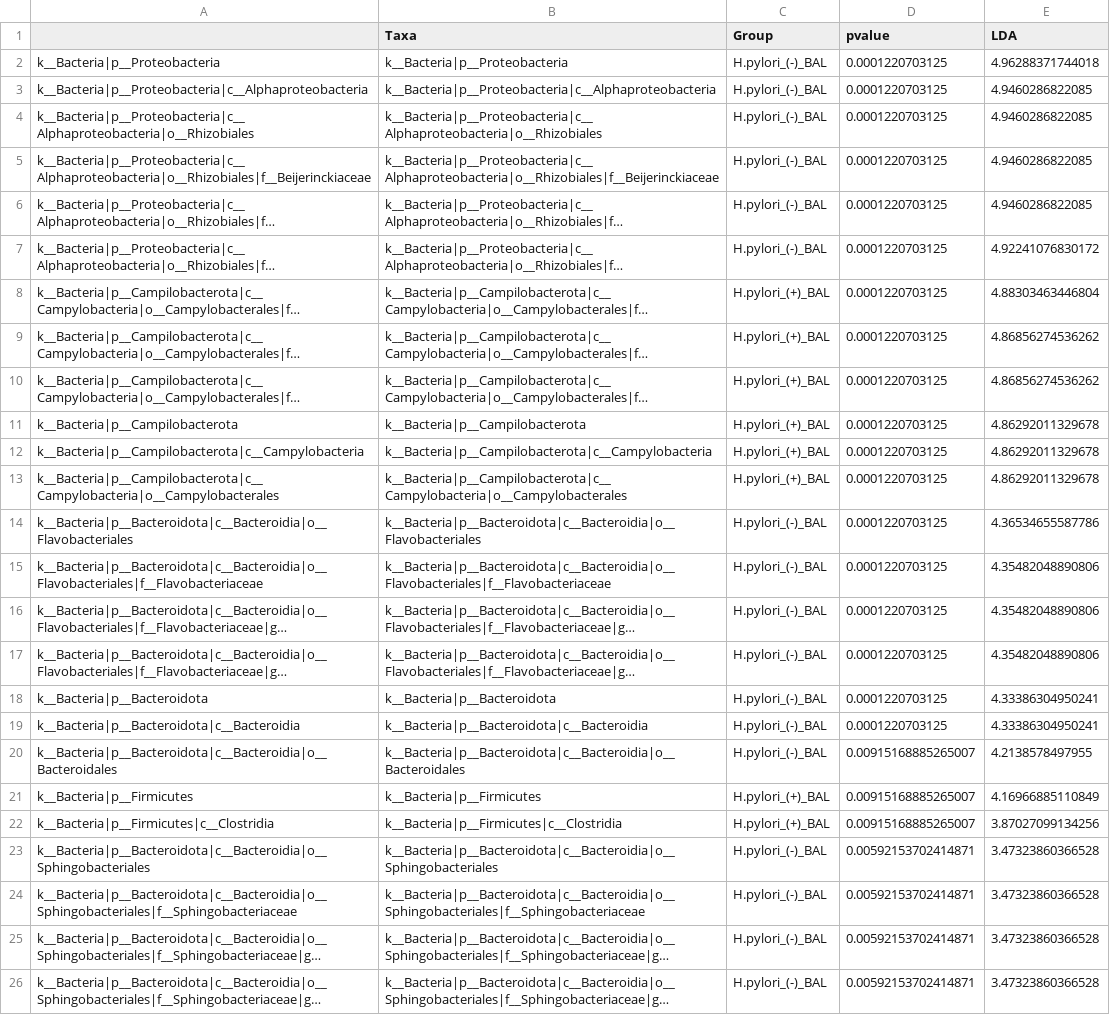
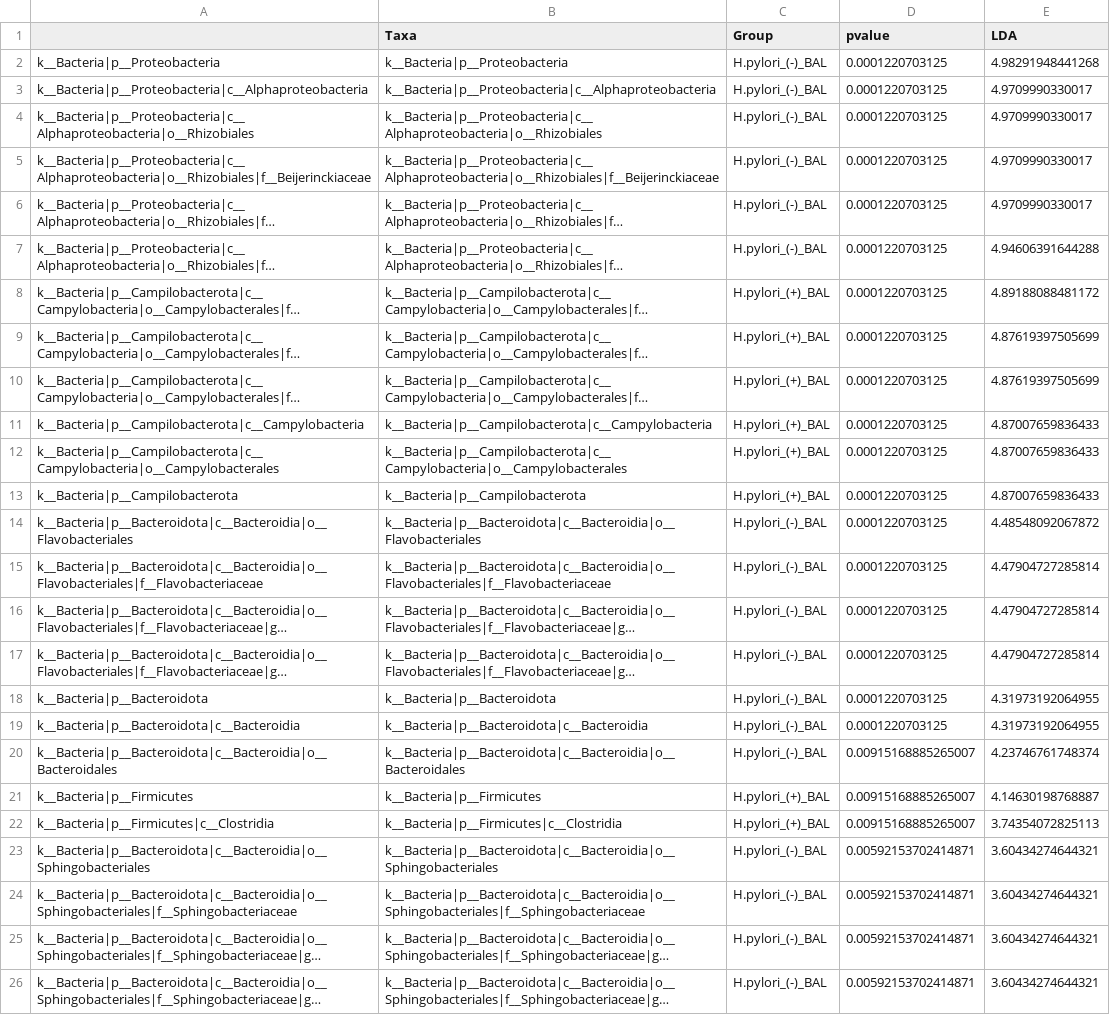
Before and after one commit to nasiegel88/H.pylori-siegel_et_al_2022, a CSV file: results/Lefse-Taxa-from-Bronchoalveolar-Lavage.csv, drawn as a sheet; long unchanged cells end in …; removed rows and columns are numbered as before the commit, all else as after; the diff names each change by its address in the sheet, - before the commit and + after, or states it on an @@ line.

```diff
--- a/results/Lefse-Taxa-from-Bronchoalveolar-Lavage.csv
+++ b/results/Lefse-Taxa-from-Bronchoalveolar-Lavage.csv
-E2 (LDA): 4.96288371744018
+E2 (LDA): 4.98291948441268
-E3:E6 (LDA): 4.9460286822085
+E3:E6 (LDA): 4.9709990330017
-E7 (LDA): 4.92241076830172
+E7 (LDA): 4.94606391644288
-E8 (LDA): 4.88303463446804
+E8 (LDA): 4.89188088481172
-E9:E10 (LDA): 4.86856274536262
+E9:E10 (LDA): 4.87619397505699
-row 11: k__Bacteria|p__Campilobacterota | k__Bacteria|p__Campilobacterota | H.pylori_(+)_BAL | 0.0001220703125 | 4.86292011329678
-E11:E12 (LDA): 4.86292011329678
+E11:E12 (LDA): 4.87007659836433
+row 13: k__Bacteria|p__Campilobacterota | k__Bacteria|p__Campilobacterota | H.pylori_(+)_BAL | 0.0001220703125 | 4.87007659836433
-E14 (LDA): 4.36534655587786
+E14 (LDA): 4.48548092067872
-E15:E17 (LDA): 4.35482048890806
+E15:E17 (LDA): 4.47904727285814
-E18:E19 (LDA): 4.33386304950241
+E18:E19 (LDA): 4.31973192064955
-E20 (LDA): 4.2138578497955
+E20 (LDA): 4.23746761748374
-E21 (LDA): 4.16966885110849
+E21 (LDA): 4.14630198768887
-E22 (LDA): 3.87027099134256
+E22 (LDA): 3.74354072825113
-E23:E26 (LDA): 3.47323860366528
+E23:E26 (LDA): 3.60434274644321
```
Also changed, not shown: results/Lefse-taxa-from-bronchoalveolar-lavage-and-oral-swab.csv, results/Lefse-taxa-from-oral-swabs.csv, 14 other files.
